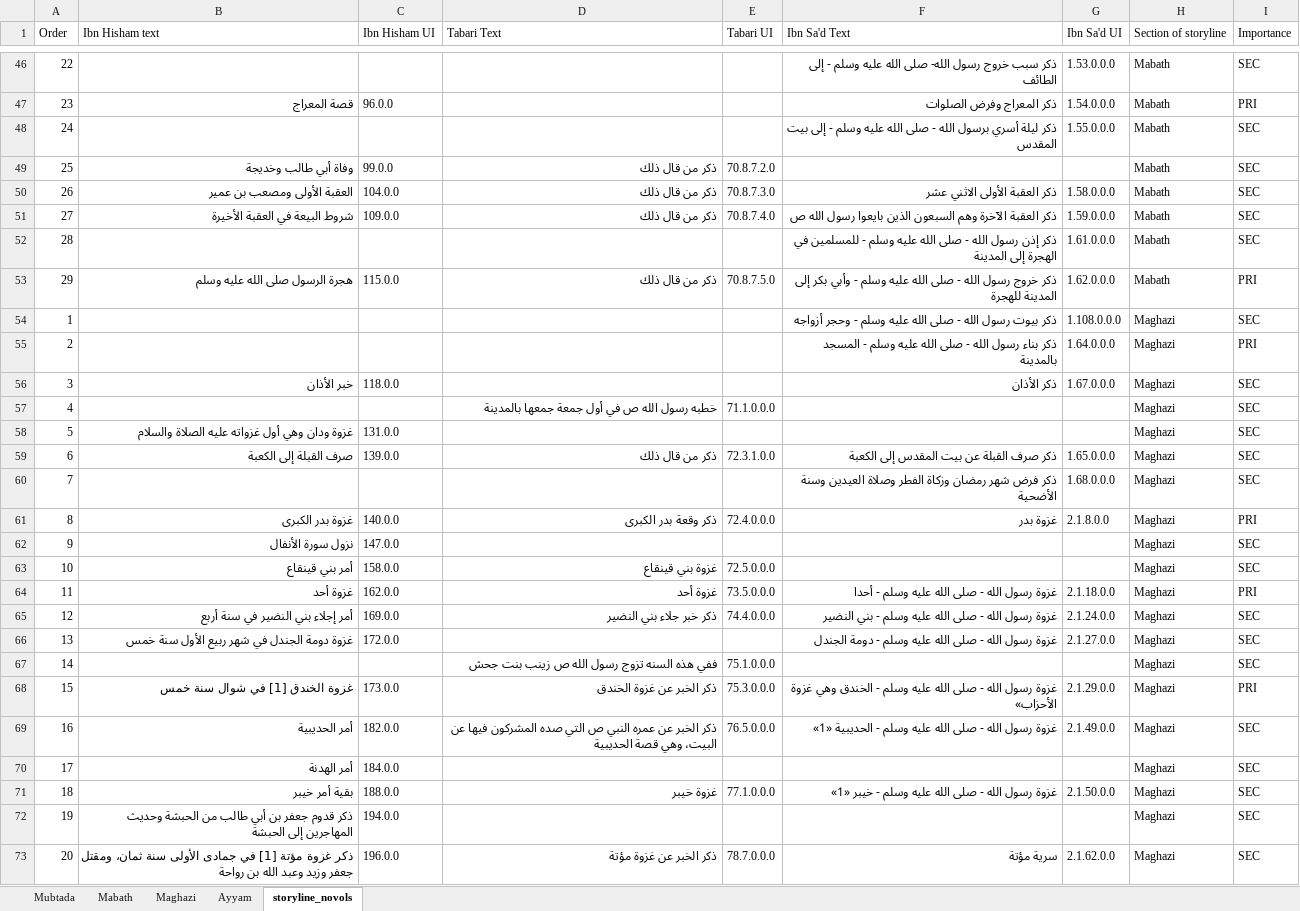
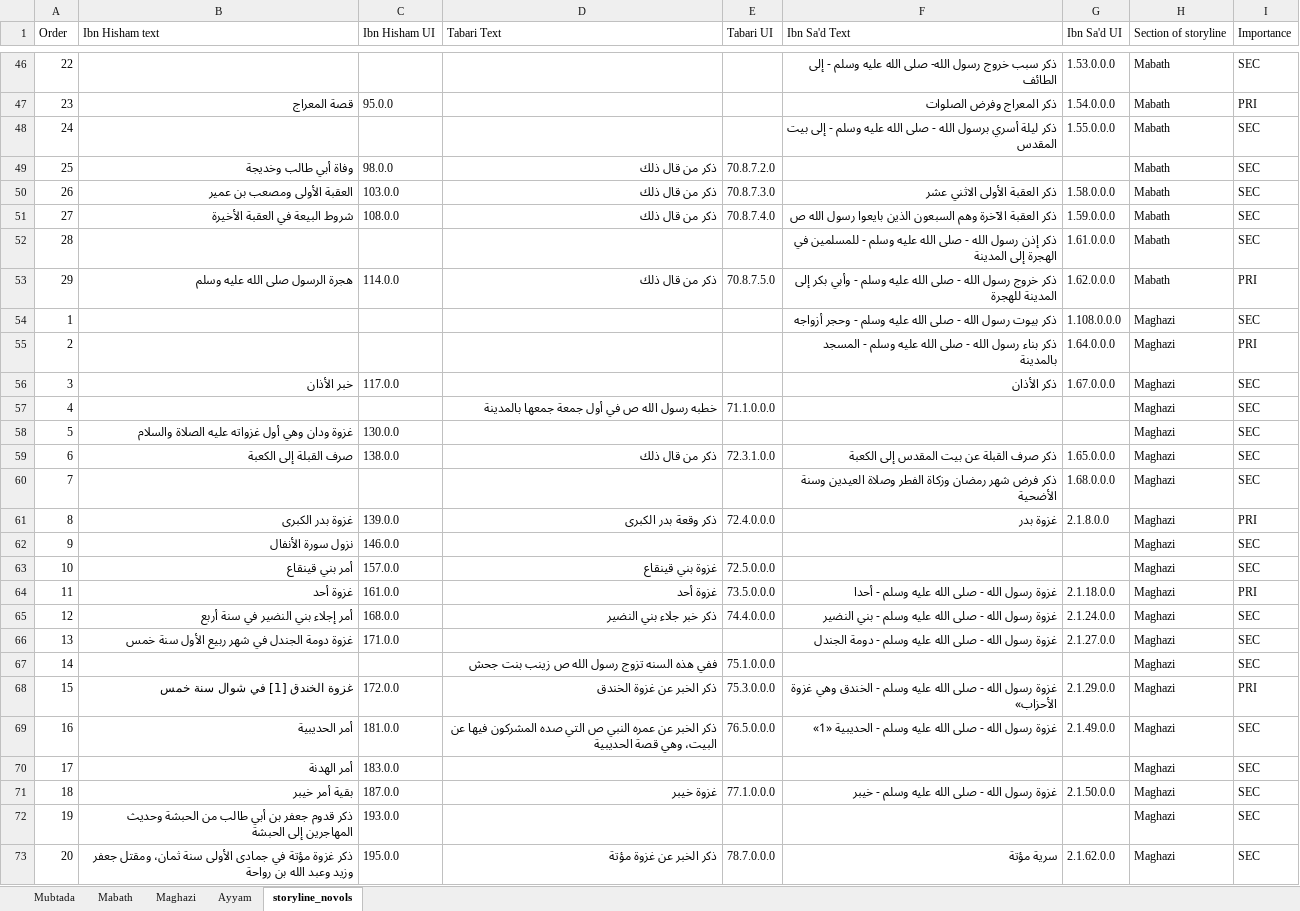
Before and after one commit to kitab-project-org/DSP-Data, an Excel workbook: global datasets/storyline/Standoff lists all storyline inProgress_no vols.xlsx, sheet storyline_novols, drawn as a sheet; only a part is shown, gaps mark what is left out; values as stored, in another font and other column widths than the file's, no borders; table styles not drawn; the diff covers the shown part only; the diff names each change by its address in the sheet, - before the commit and + after, or states it on an @@ line.

Commit message:
updates to UIs for Ibn Hisham in storyline and superheadings

```diff
--- a/global datasets/storyline/Standoff lists all storyline inProgress_no vols.xlsx (sheet storyline_novols)
+++ b/global datasets/storyline/Standoff lists all storyline inProgress_no vols.xlsx (sheet storyline_novols)
-C47 (Ibn Hisham UI): 96.0.0
+C47 (Ibn Hisham UI): 95.0.0
-C49 (Ibn Hisham UI): 99.0.0
+C49 (Ibn Hisham UI): 98.0.0
-C50 (Ibn Hisham UI): 104.0.0
+C50 (Ibn Hisham UI): 103.0.0
-C51 (Ibn Hisham UI): 109.0.0
+C51 (Ibn Hisham UI): 108.0.0
-C53 (Ibn Hisham UI): 115.0.0
+C53 (Ibn Hisham UI): 114.0.0
-C56 (Ibn Hisham UI): 118.0.0
+C56 (Ibn Hisham UI): 117.0.0
-C58 (Ibn Hisham UI): 131.0.0
+C58 (Ibn Hisham UI): 130.0.0
-C59 (Ibn Hisham UI): 139.0.0
+C59 (Ibn Hisham UI): 138.0.0
-C61 (Ibn Hisham UI): 140.0.0
+C61 (Ibn Hisham UI): 139.0.0
-C62 (Ibn Hisham UI): 147.0.0
+C62 (Ibn Hisham UI): 146.0.0
-C63 (Ibn Hisham UI): 158.0.0
+C63 (Ibn Hisham UI): 157.0.0
-C64 (Ibn Hisham UI): 162.0.0
+C64 (Ibn Hisham UI): 161.0.0
-C65 (Ibn Hisham UI): 169.0.0
+C65 (Ibn Hisham UI): 168.0.0
-C66 (Ibn Hisham UI): 172.0.0
+C66 (Ibn Hisham UI): 171.0.0
-C68 (Ibn Hisham UI): 173.0.0
+C68 (Ibn Hisham UI): 172.0.0
-C69 (Ibn Hisham UI): 182.0.0
+C69 (Ibn Hisham UI): 181.0.0
-C70 (Ibn Hisham UI): 184.0.0
+C70 (Ibn Hisham UI): 183.0.0
-C71 (Ibn Hisham UI): 188.0.0
+C71 (Ibn Hisham UI): 187.0.0
-F71 (Ibn Sa'd Text): غزوة رسول الله - صلى الله عليه وسلم - خيبر «1»
+F71 (Ibn Sa'd Text): غزوة رسول الله - صلى الله عليه وسلم - خيبر
-C72 (Ibn Hisham UI): 194.0.0
+C72 (Ibn Hisham UI): 193.0.0
-B73 (Ibn Hisham text): …غزوة مؤتة [1] في جمادى…
+B73 (Ibn Hisham text): …غزوة مؤتة في جمادى…
-C73 (Ibn Hisham UI): 196.0.0
+C73 (Ibn Hisham UI): 195.0.0
```
Also changed, not shown: 43 edited cells elsewhere in this sheet, sheet Maghazi, sheet Mabath, sheet Mubtada, 5 other files.
